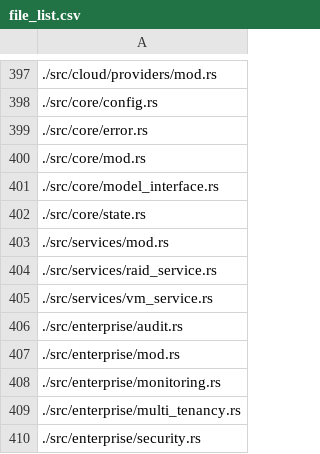
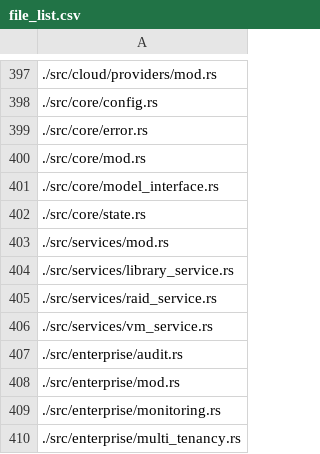
Before and after one commit to platinoff/poolAI, a CSV file: file_list.csv, drawn as a sheet; only a part is shown, gaps mark what is left out; the shorter side is filled out with more unchanged rows.

```diff
--- a/file_list.csv
+++ b/file_list.csv
@@ -403,2 +403,3 @@
 ./src/services/mod.rs
+./src/services/library_service.rs
 ./src/services/raid_service.rs
```
Also changed, not shown: 6 other files.
